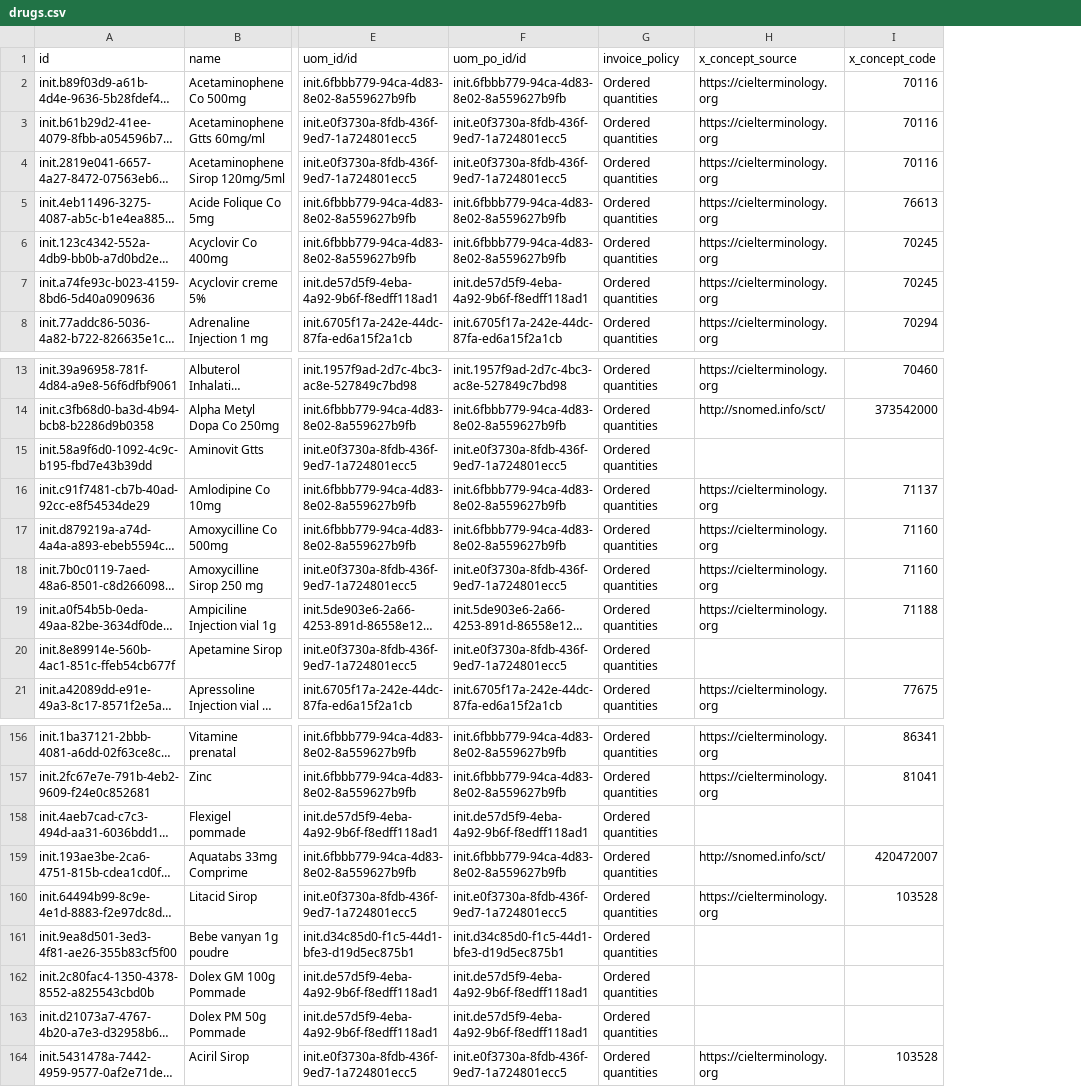
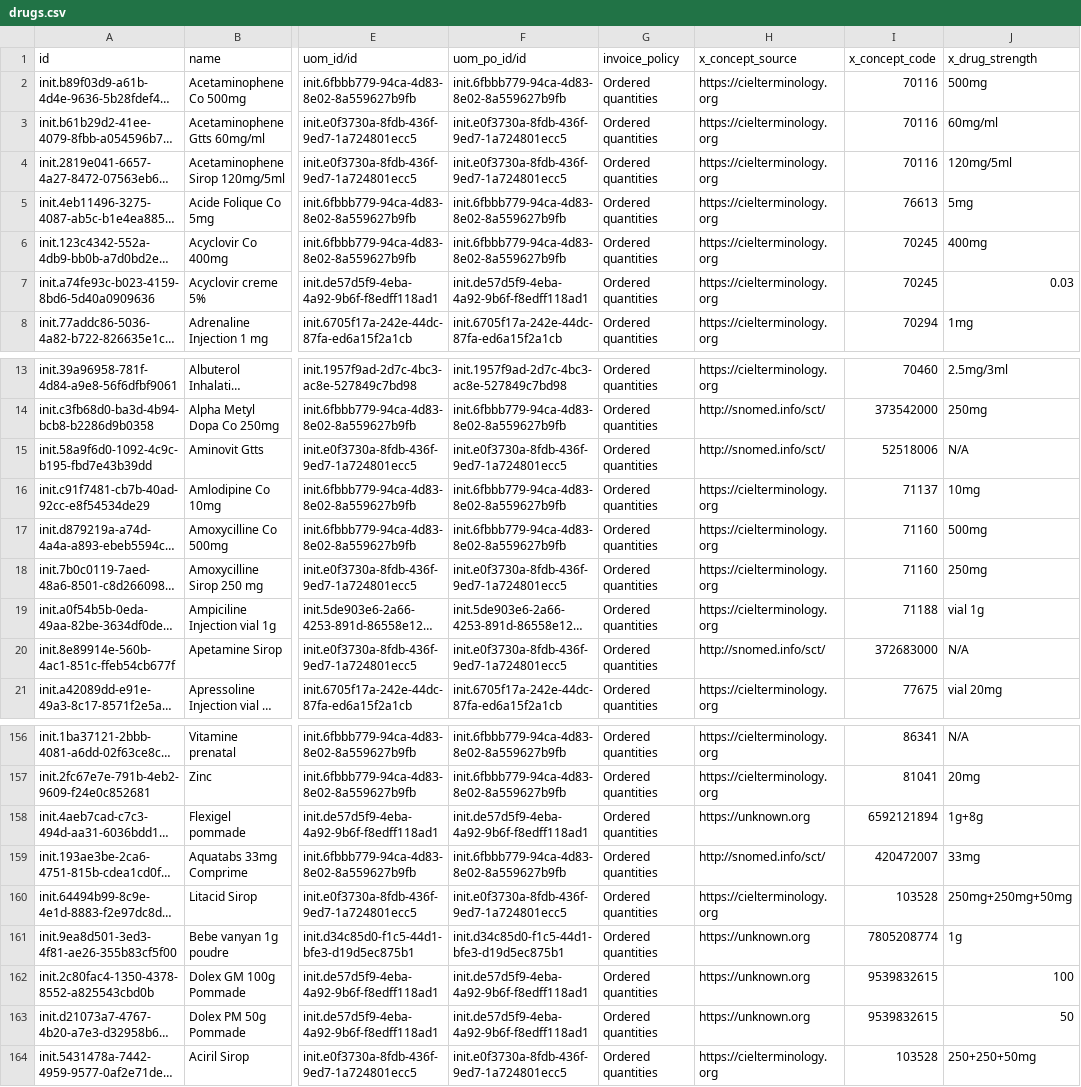
Before and after one commit to mekomsolutions/ozone-c2c, a CSV file: configs/odoo/initializer_config/product_variant/drugs.csv, drawn as a sheet; only a part is shown, gaps mark what is left out; long unchanged cells end in …; the diff covers the shown part only; the diff names each change by its address in the sheet, - before the commit and + after, or states it on an @@ line.

Commit message:
C2C-459: Add missing mappings for Odoo drugs & remove durgs.csv from OpenMRS initialiser (#26)

```diff
--- a/configs/odoo/initializer_config/product_variant/drugs.csv
+++ b/configs/odoo/initializer_config/product_variant/drugs.csv
+column J (x_drug_strength), rows 2-8: 500mg | 60mg/ml | 120mg/5ml | 5mg | 400mg | 0.03 | 1mg; rows 13-21: 2.5mg/3ml | 250mg | N/A | 10mg | 500mg | 250mg | vial 1g | N/A | vial 20mg; rows 156-164: N/A | 20mg | 1g+8g | 33mg | 250mg+250mg+50mg | 1g | 100 | 50 | 250+250+50mg
-H15 (x_concept_source): (empty)
+H15 (x_concept_source): http://snomed.info/sct/
-I15 (x_concept_code): (empty)
+I15 (x_concept_code): 52518006
-H20 (x_concept_source): (empty)
+H20 (x_concept_source): http://snomed.info/sct/
-I20 (x_concept_code): (empty)
+I20 (x_concept_code): 372683000
-H158 (x_concept_source): (empty)
+H158 (x_concept_source): https://unknown.org
-I158 (x_concept_code): (empty)
+I158 (x_concept_code): 6592121894
-H161:H163 (x_concept_source): (empty)
+H161:H163 (x_concept_source): https://unknown.org
-I161 (x_concept_code): (empty)
+I161 (x_concept_code): 7805208774
-I162:I163 (x_concept_code): (empty)
+I162:I163 (x_concept_code): 9539832615
```
Also changed, not shown: 10 edited cells elsewhere in this file, 1 other file.
